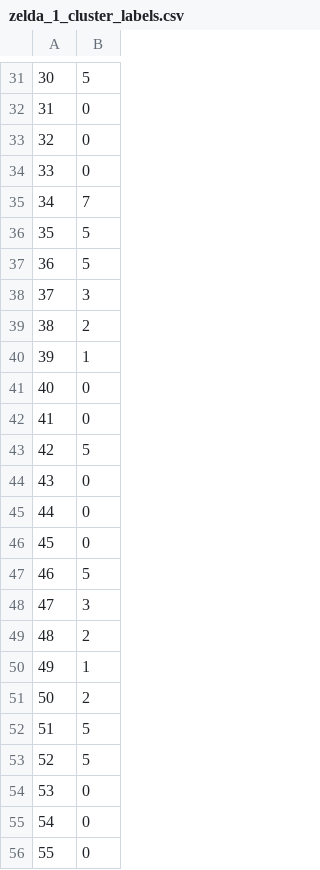
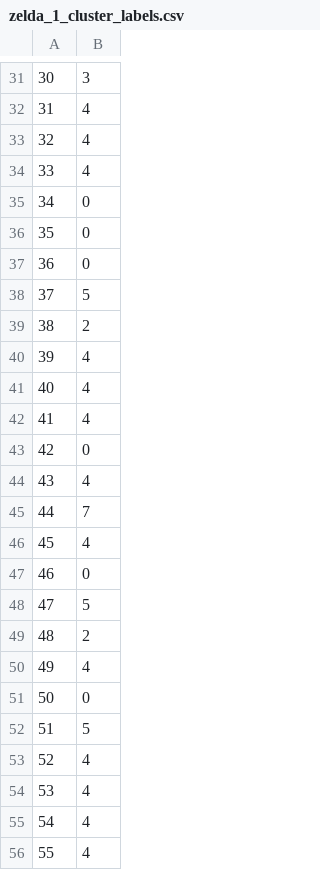
Before and after one commit to MasterMilkX/infinite-fantasy, a CSV file: clusters/zelda_1_cluster_labels.csv, drawn as a sheet; only a part is shown, gaps mark what is left out; the diff covers the shown part only.

```diff
--- a/clusters/zelda_1_cluster_labels.csv
+++ b/clusters/zelda_1_cluster_labels.csv
@@ -31,26 +31,26 @@
-30,5
-31,0
-32,0
-33,0
-34,7
-35,5
-36,5
-37,3
+30,3
+31,4
+32,4
+33,4
+34,0
+35,0
+36,0
+37,5
 38,2
-39,1
-40,0
-41,0
-42,5
-43,0
-44,0
-45,0
-46,5
-47,3
+39,4
+40,4
+41,4
+42,0
+43,4
+44,7
+45,4
+46,0
+47,5
 48,2
-49,1
-50,2
+49,4
+50,0
 51,5
-52,5
-53,0
-54,0
-55,0
+52,4
+53,4
+54,4
+55,4
```
Also changed, not shown: 26 edited cells elsewhere in this file, clusters/links_awakening_cluster_labels.csv, 12 other files.
